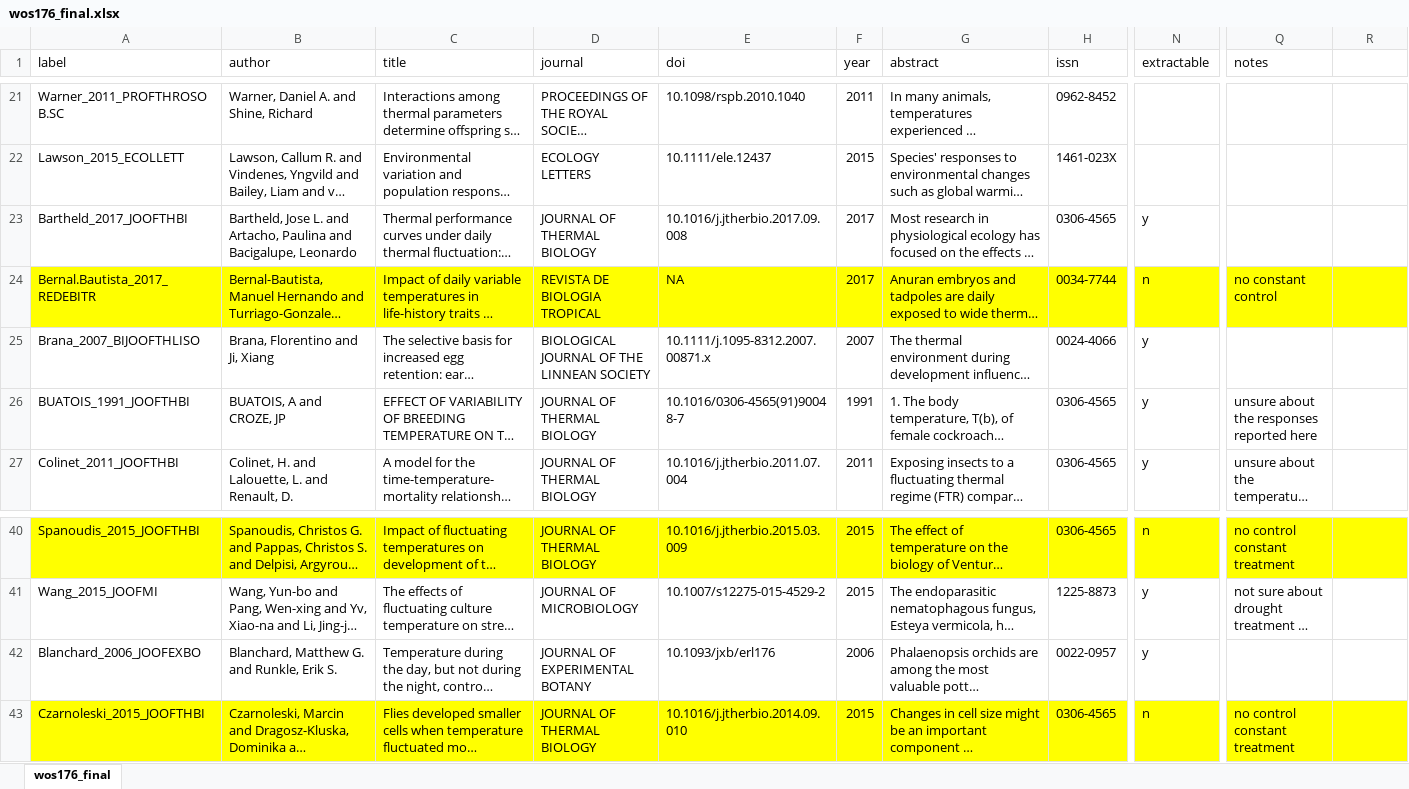
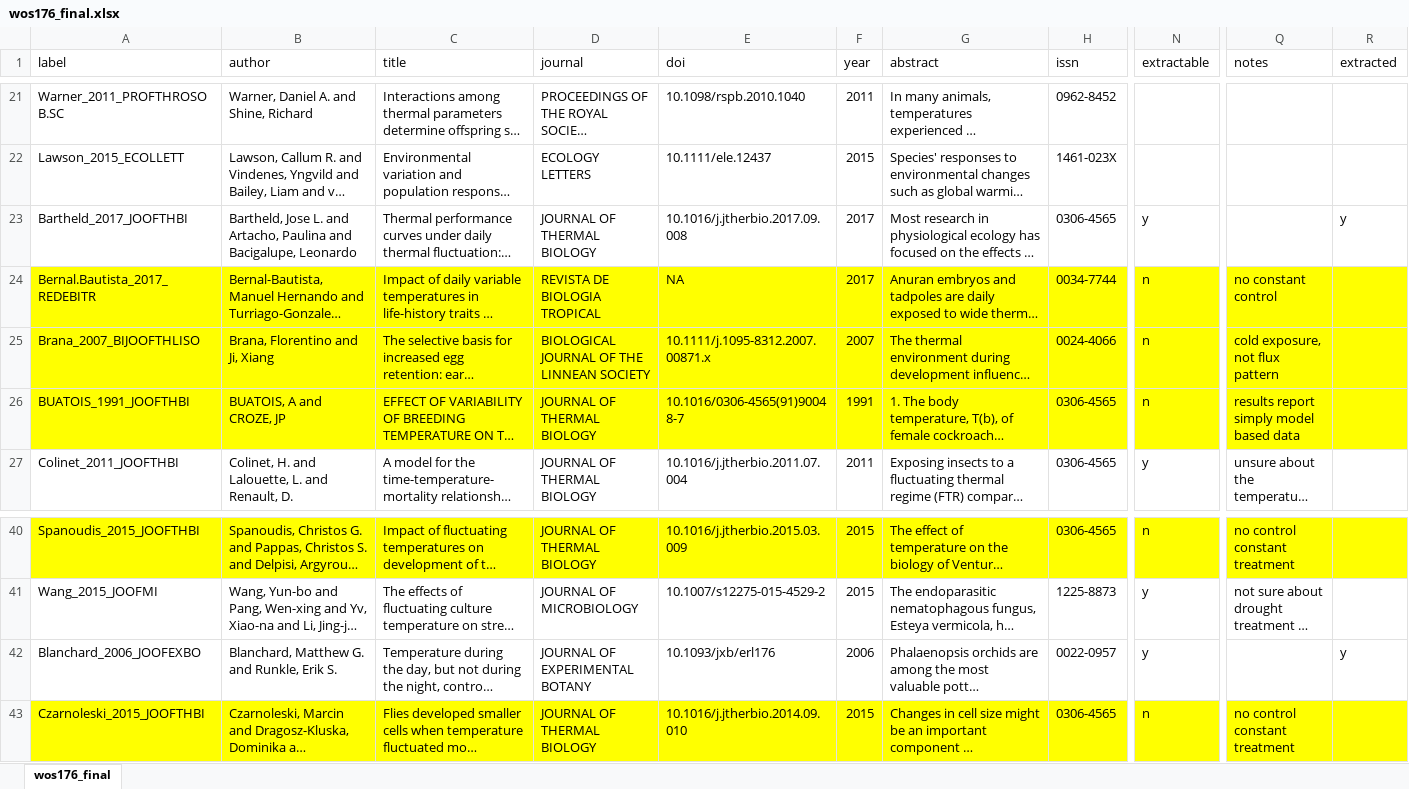
Before and after one commit to mslein/thesis, an Excel workbook: data extraction /lit search metadata /wos176_final.xlsx, sheet wos176_final, drawn as a sheet; only a part is shown, gaps mark what is left out; long unchanged cells end in …; values as stored, in another font and other column widths than the file's, no borders; the diff covers the shown part only; the diff names each change by its address in the sheet, - before the commit and + after, or states it on an @@ line.

Commit message:
updating metadata sheets

```diff
--- a/data extraction /lit search metadata /wos176_final.xlsx (sheet wos176_final)
+++ b/data extraction /lit search metadata /wos176_final.xlsx (sheet wos176_final)
-R1: (empty)
+R1: extracted
-R23 (extracted): (empty)
+R23 (extracted): y
-A25:R26 fill: none
+A25:R26 fill: #FFFF00
-N25:N26 (extractable): y
+N25:N26 (extractable): n
-Q25 (notes): (empty)
+Q25 (notes): cold exposure, not flux pattern
-Q26 (notes): unsure about the responses reported here
+Q26 (notes): results report simply model based data
-R42 (extracted): (empty)
+R42 (extracted): y
```
Also changed, not shown: cell formats elsewhere in this sheet, 1 other file.
